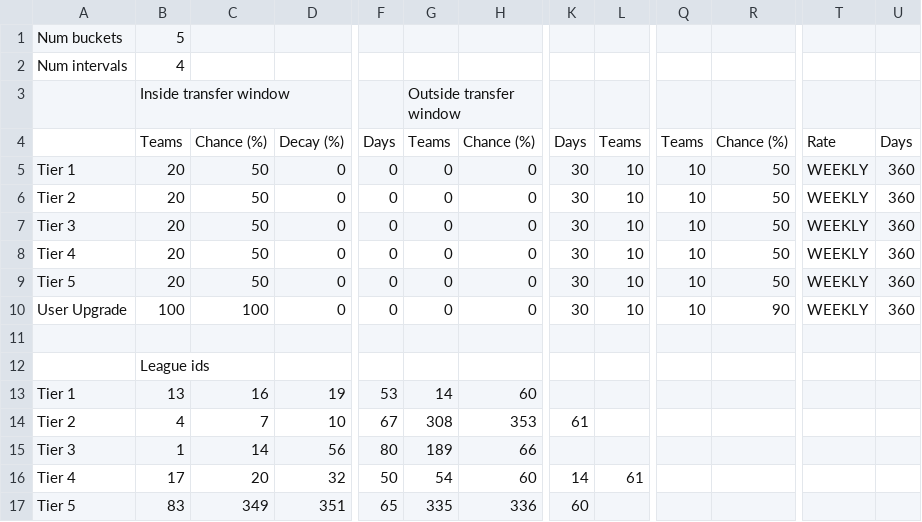
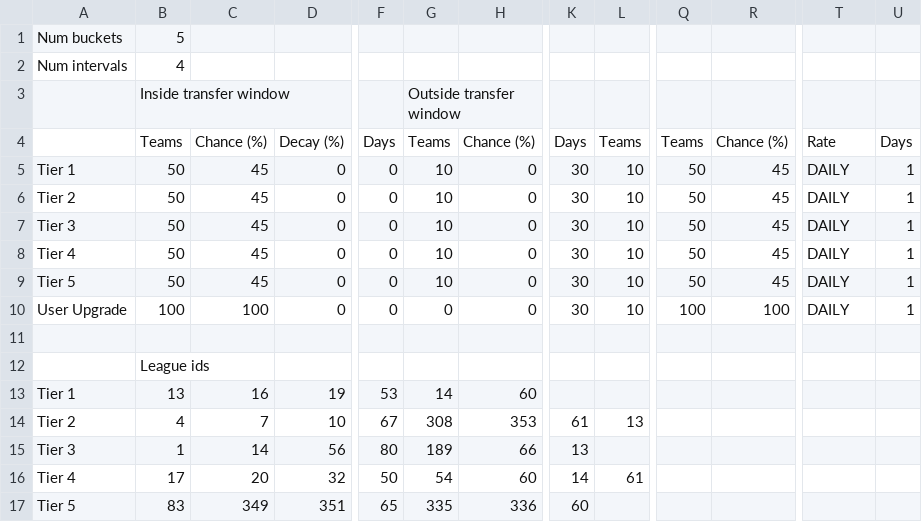
Before and after one commit to pargsoft/_v2k4-Career-Mod, a CSV file: Transfers/TransfersLeagueBuckets.csv, drawn as a sheet; only a part is shown, gaps mark what is left out; the diff names each change by its address in the sheet, - before the commit and + after, or states it on an @@ line.

Commit message:
New Neg (transfer) settings & tweaked morale

```diff
--- a/Transfers/TransfersLeagueBuckets.csv
+++ b/Transfers/TransfersLeagueBuckets.csv
-B5:B9: 20
+B5:B9: 50
-C5:C9: 50
+C5:C9: 45
-G5:G9: 0
+G5:G9: 10
-Q5:Q9: 10
+Q5:Q9: 50
-R5:R9: 50
+R5:R9: 45
-T5:T10: WEEKLY
+T5:T10: DAILY
-U5:U10: 360
+U5:U10: 1
-Q10: 10
+Q10: 100
-R10: 90
+R10: 100
-L14: (empty)
+L14: 13
-K15: (empty)
+K15: 13
```
Also changed, not shown: Transfers/TransfersNegotiationsSettings.csv, 8 other files.
